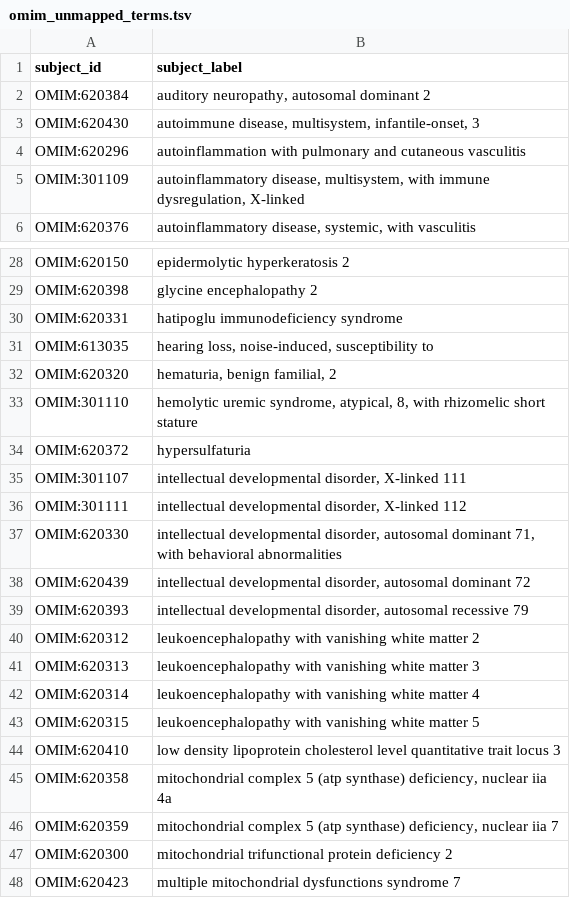
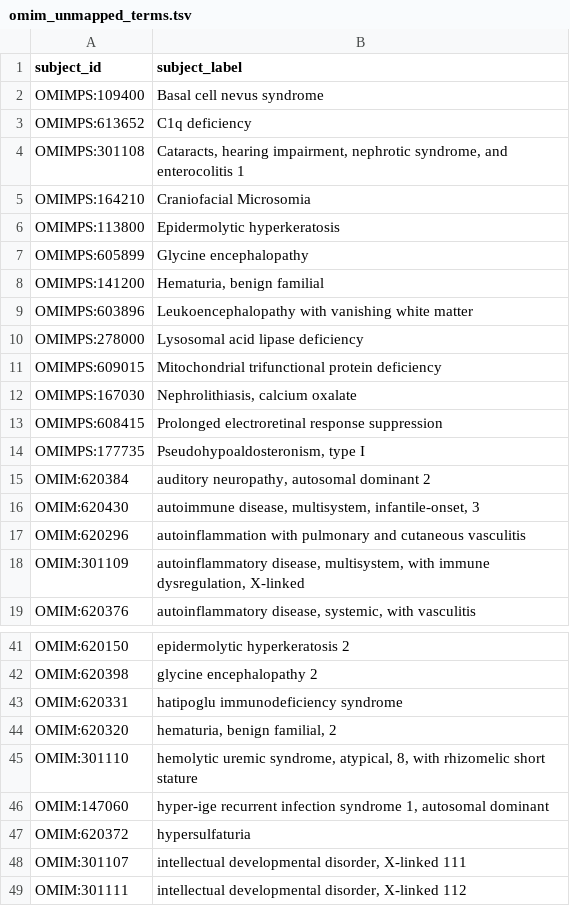
Before and after one commit to monarch-initiative/mondo-ingest, a TSV file: src/ontology/reports/omim_unmapped_terms.tsv, drawn as a sheet; only a part is shown, gaps mark what is left out; the shorter side is filled out with more unchanged rows; removed rows and columns are numbered as before the commit, all else as after; the diff covers the shown part only; the diff names each change by its address in the sheet, - before the commit and + after, or states it on an @@ line.

```diff
--- a/src/ontology/reports/omim_unmapped_terms.tsv
+++ b/src/ontology/reports/omim_unmapped_terms.tsv
+row 2: OMIMPS:109400 | Basal cell nevus syndrome
+row 3: OMIMPS:613652 | C1q deficiency
+row 4: OMIMPS:301108 | Cataracts, hearing impairment, nephrotic syndrome, and enterocolitis 1
+row 5: OMIMPS:164210 | Craniofacial Microsomia
+row 6: OMIMPS:113800 | Epidermolytic hyperkeratosis
+row 7: OMIMPS:605899 | Glycine encephalopathy
+row 8: OMIMPS:141200 | Hematuria, benign familial
+row 9: OMIMPS:603896 | Leukoencephalopathy with vanishing white matter
+row 10: OMIMPS:278000 | Lysosomal acid lipase deficiency
+row 11: OMIMPS:609015 | Mitochondrial trifunctional protein deficiency
+row 12: OMIMPS:167030 | Nephrolithiasis, calcium oxalate
+row 13: OMIMPS:608415 | Prolonged electroretinal response suppression
+row 14: OMIMPS:177735 | Pseudohypoaldosteronism, type I
-row 31: OMIM:613035 | hearing loss, noise-induced, susceptibility to
+row 46: OMIM:147060 | hyper-ige recurrent infection syndrome 1, autosomal dominant
```
Also changed, not shown: 1 added row and 13 removed rows elsewhere in this file, src/ontology/config/prefixes.csv, 11 other files.
